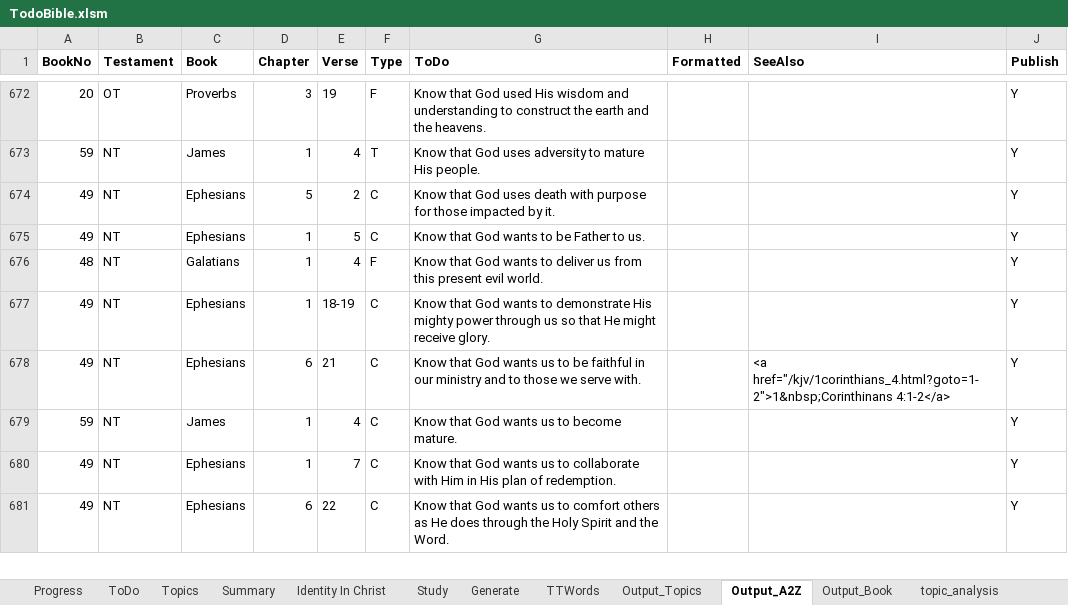
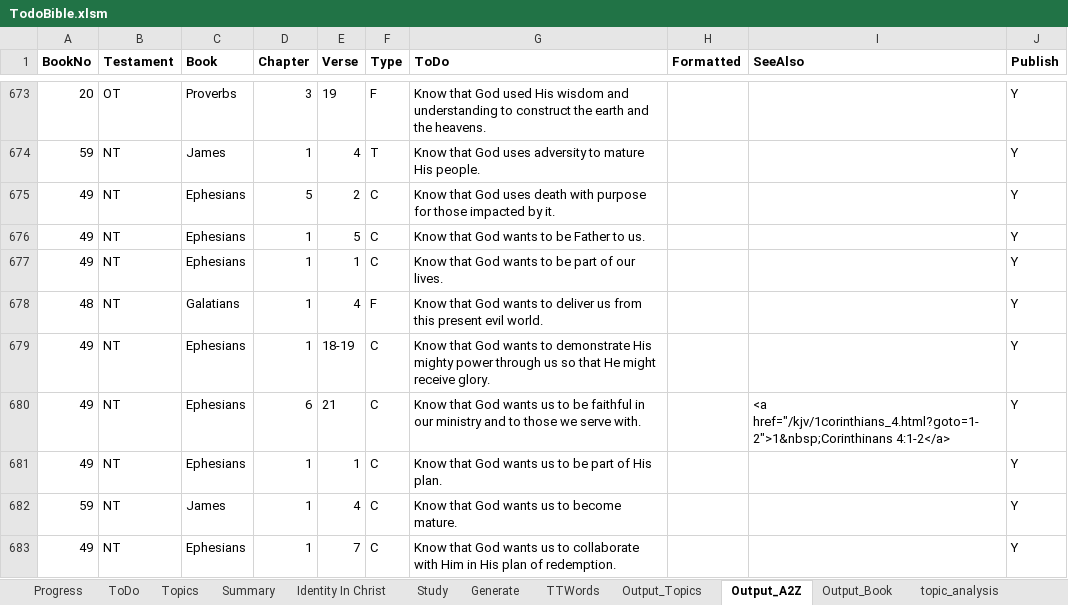
Before and after one commit to simptim1967/todobible, an Excel workbook: TodoBible.xlsm, sheet Output_A2Z, drawn as a sheet; only a part is shown, gaps mark what is left out; the shorter side is filled out with more unchanged rows; values as stored, in another font and other column widths than the file's, no borders; the diff covers the shown part only; the diff names each change by its address in the sheet, - before the commit and + after, or states it on an @@ line.

```diff
--- a/TodoBible.xlsm (sheet Output_A2Z)
+++ b/TodoBible.xlsm (sheet Output_A2Z)
+row 677: 49 | NT | Ephesians | 1 | 1 | C | Know that God wants to be part of our lives. |  |  | Y
+row 681: 49 | NT | Ephesians | 1 | 1 | C | Know that God wants us to be part of His plan. |  |  | Y
```
Also changed, not shown: 8 added rows, 2 removed rows and 3 edited cells elsewhere in this sheet, sheet Output_Topics, sheet ToDo, sheet Output_Book, sheet Topics, sheet Generate, analysis/index/ephesians.xlsm, 8 other files.
